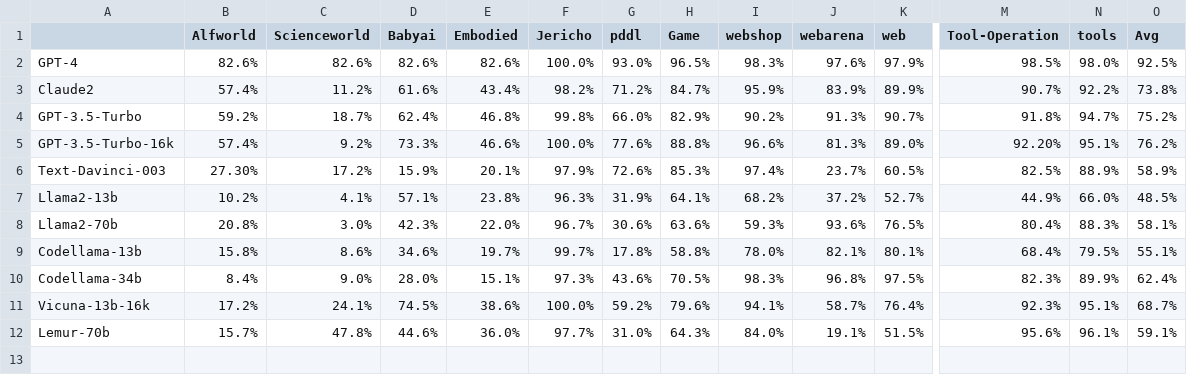
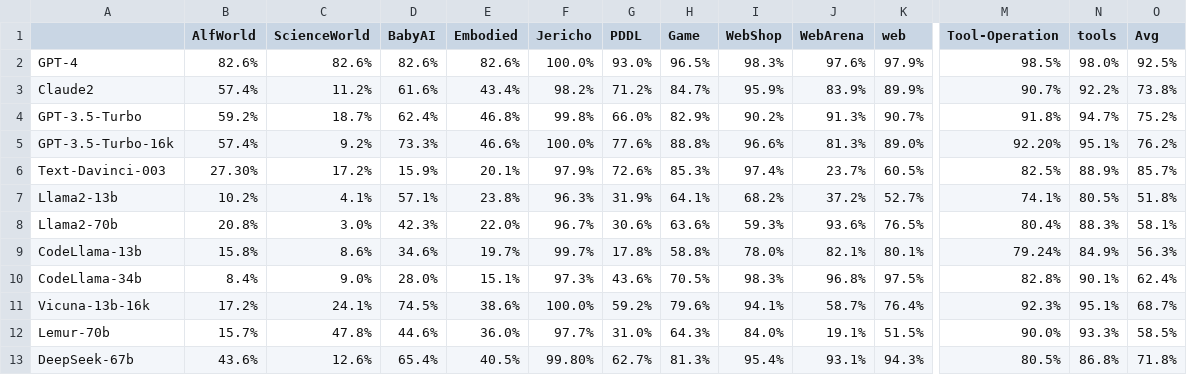
Before and after one commit to hkust-nlp/hkust-nlp.github.io, a CSV file: agentboard/data/original_data/Evaluation - grounding.csv, drawn as a sheet; only a part is shown, gaps mark what is left out; rows hold the shown columns only; the diff names each change by its address in the sheet, - before the commit and + after, or states it on an @@ line.

```diff
--- a/agentboard/data/original_data/Evaluation - grounding.csv
+++ b/agentboard/data/original_data/Evaluation - grounding.csv
-B1: Alfworld
+B1: AlfWorld
-C1: Scienceworld
+C1: ScienceWorld
-D1: Babyai
+D1: BabyAI
-G1: pddl
+G1: PDDL
-I1: webshop
+I1: WebShop
-J1: webarena
+J1: WebArena
-O6 (Avg): 58.9%
+O6 (Avg): 85.7%
-M7 (Tool-Operation): 44.9%
+M7 (Tool-Operation): 74.1%
-N7 (tools): 66.0%
+N7 (tools): 80.5%
-O7 (Avg): 48.5%
+O7 (Avg): 51.8%
-A9: Codellama-13b
+A9: CodeLlama-13b
-M9 (Tool-Operation): 68.4%
+M9 (Tool-Operation): 79.24%
-N9 (tools): 79.5%
+N9 (tools): 84.9%
-O9 (Avg): 55.1%
+O9 (Avg): 56.3%
-A10: Codellama-34b
+A10: CodeLlama-34b
-M10 (Tool-Operation): 82.3%
+M10 (Tool-Operation): 82.8%
-N10 (tools): 89.9%
+N10 (tools): 90.1%
-M12 (Tool-Operation): 95.6%
+M12 (Tool-Operation): 90.0%
-N12 (tools): 96.1%
+N12 (tools): 93.3%
-O12 (Avg): 59.1%
+O12 (Avg): 58.5%
+row 13: DeepSeek-67b | 43.6% | 12.6% | 65.4% | 40.5% | 99.80% | 62.7% | 81.3% | 95.4% | 93.1% | 94.3% | 80.5% | 86.8% | 71.8%
```
Also changed, not shown: agentboard/data/original_data/Evaluation - Main Results（new）.csv, 55 other files.
